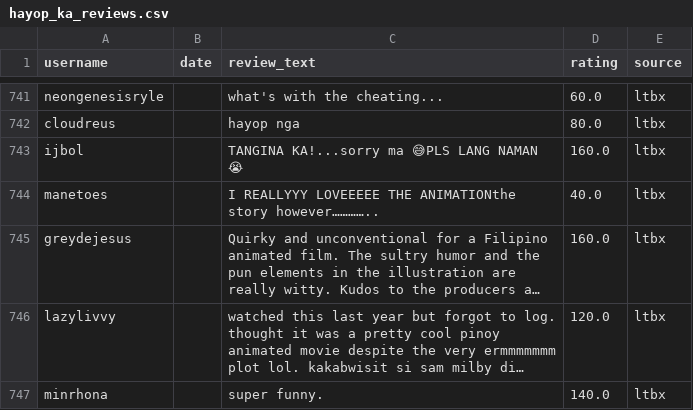
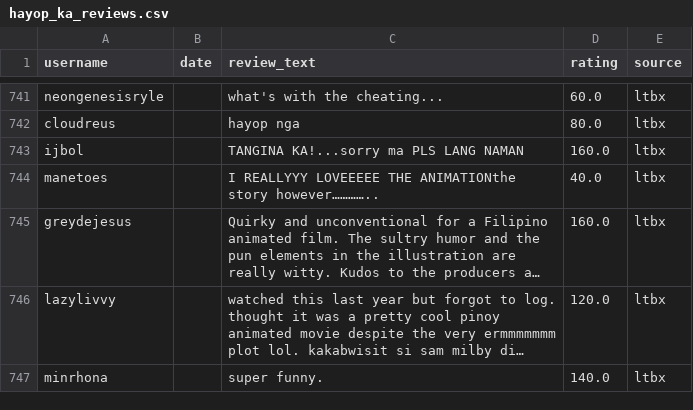
Before and after one commit to joshuanicoo/ReviewBombing-CITe4D, a CSV file: Cleaned Data/hayop_ka_reviews.csv, drawn as a sheet; only a part is shown, gaps mark what is left out; long unchanged cells end in …; the diff covers the shown part only.

```diff
--- a/Cleaned Data/hayop_ka_reviews.csv
+++ b/Cleaned Data/hayop_ka_reviews.csv
@@ -800,3 +800,3 @@ neongenesisryle,,what's with the cheating...,60.0,ltbx
 cloudreus,,hayop nga,80.0,ltbx
-ijbol,,TANGINA KA!...sorry ma 😅PLS LANG NAMAN 😭,160.0,ltbx
+ijbol,,TANGINA KA!...sorry ma PLS LANG NAMAN ,160.0,ltbx
 manetoes,,I REALLYYY LOVEEEEE THE ANIMATIONthe story however…………..,40.0,ltbx
```
Also changed, not shown: 59 edited cells elsewhere in this file, Cleaned Data/felix_manalo_reviews.csv, Cleaned Data/hello_love_goodbye_reviews.csv, 21 other files.
